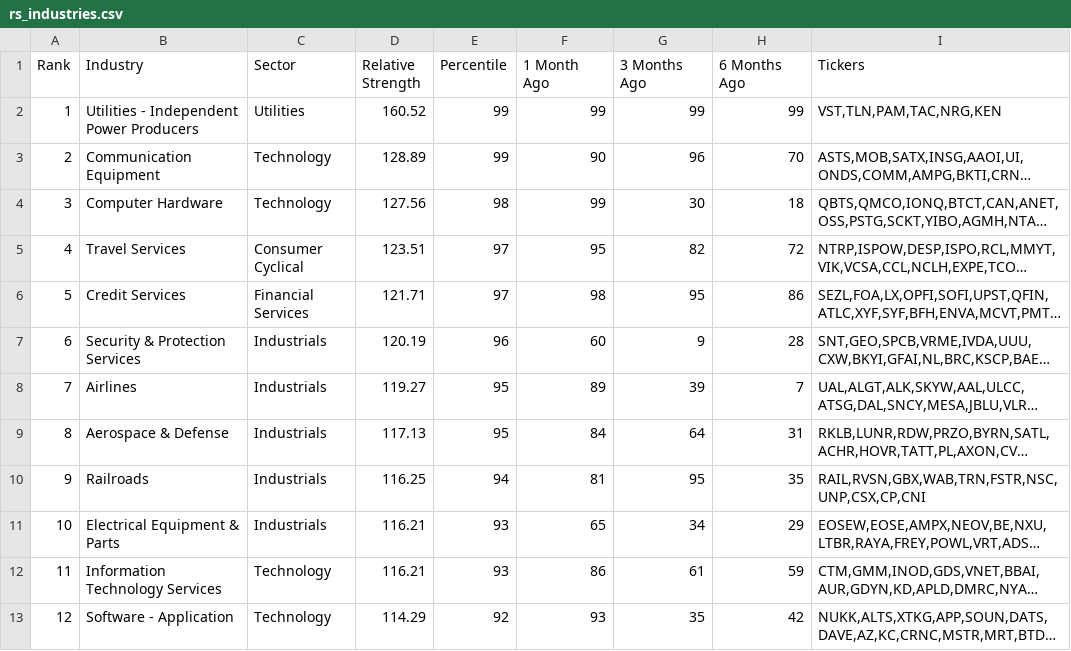
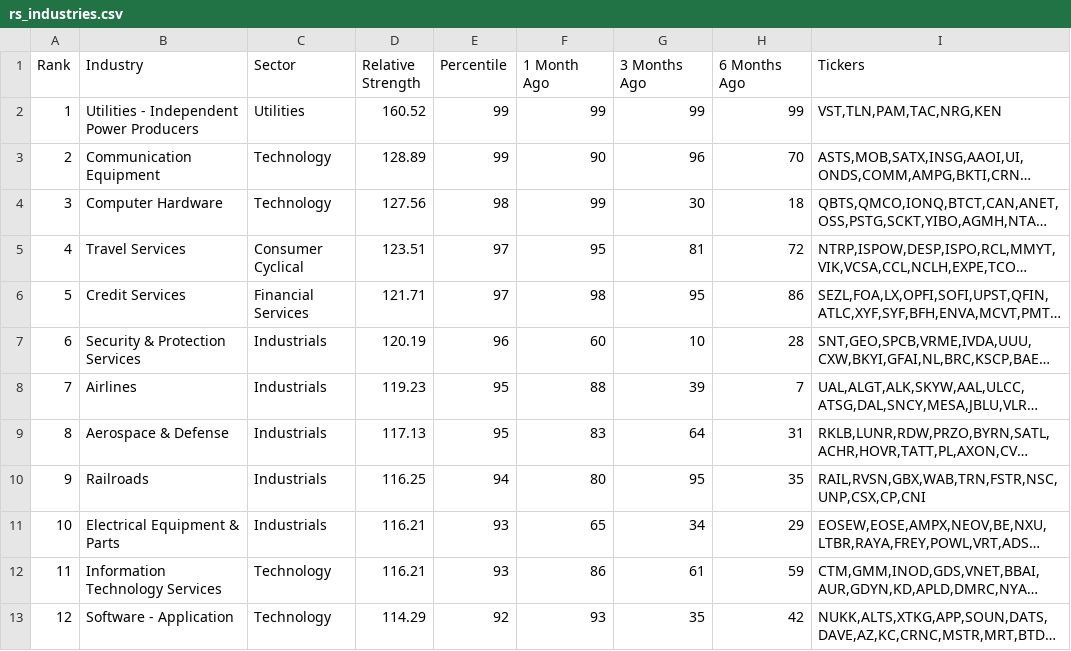
Before and after one commit to dpatelj88/rs-log, a CSV file: output/rs_industries.csv, drawn as a sheet; only a part is shown; long unchanged cells end in …; the diff covers the shown part only; the diff names each change by its address in the sheet, - before the commit and + after, or states it on an @@ line.

```diff
--- a/output/rs_industries.csv
+++ b/output/rs_industries.csv
-G5 (3 Months Ago): 82
+G5 (3 Months Ago): 81
-G7 (3 Months Ago): 9
+G7 (3 Months Ago): 10
-D8 (Relative Strength): 119.27
+D8 (Relative Strength): 119.23
-F8 (1 Month Ago): 89
+F8 (1 Month Ago): 88
-F9 (1 Month Ago): 84
+F9 (1 Month Ago): 83
-F10 (1 Month Ago): 81
+F10 (1 Month Ago): 80
```
Also changed, not shown: 1 added row, 1 removed row and 155 edited cells elsewhere in this file, output/RSRATING.csv, output/rs_stocks.csv.
